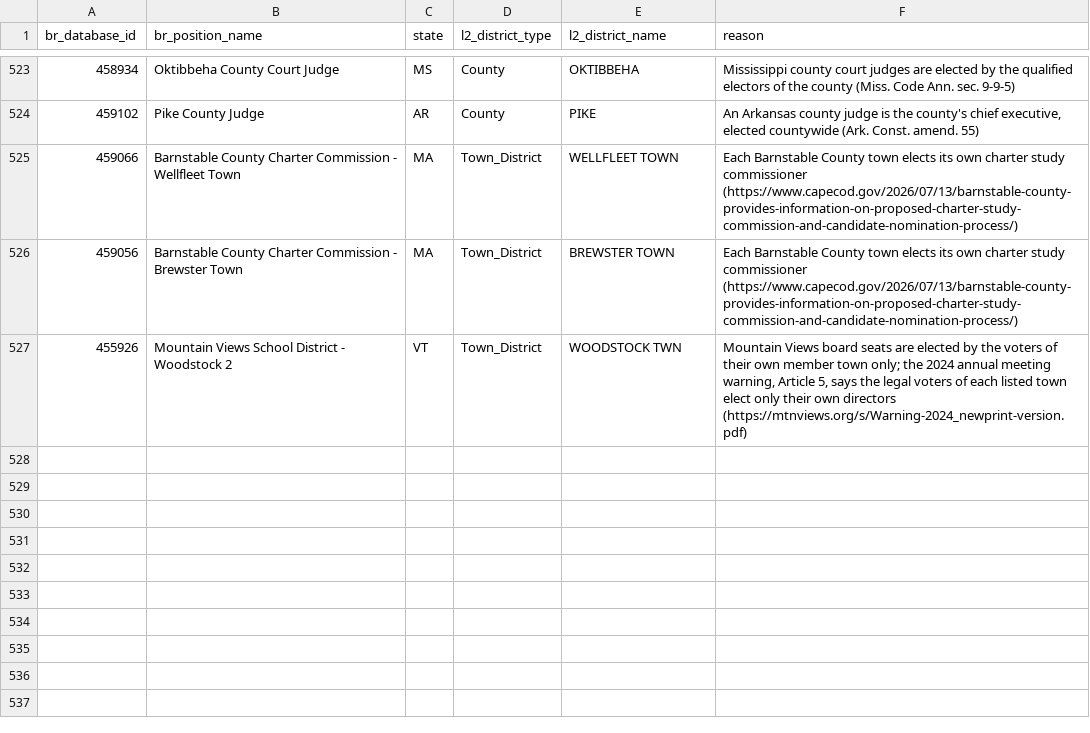
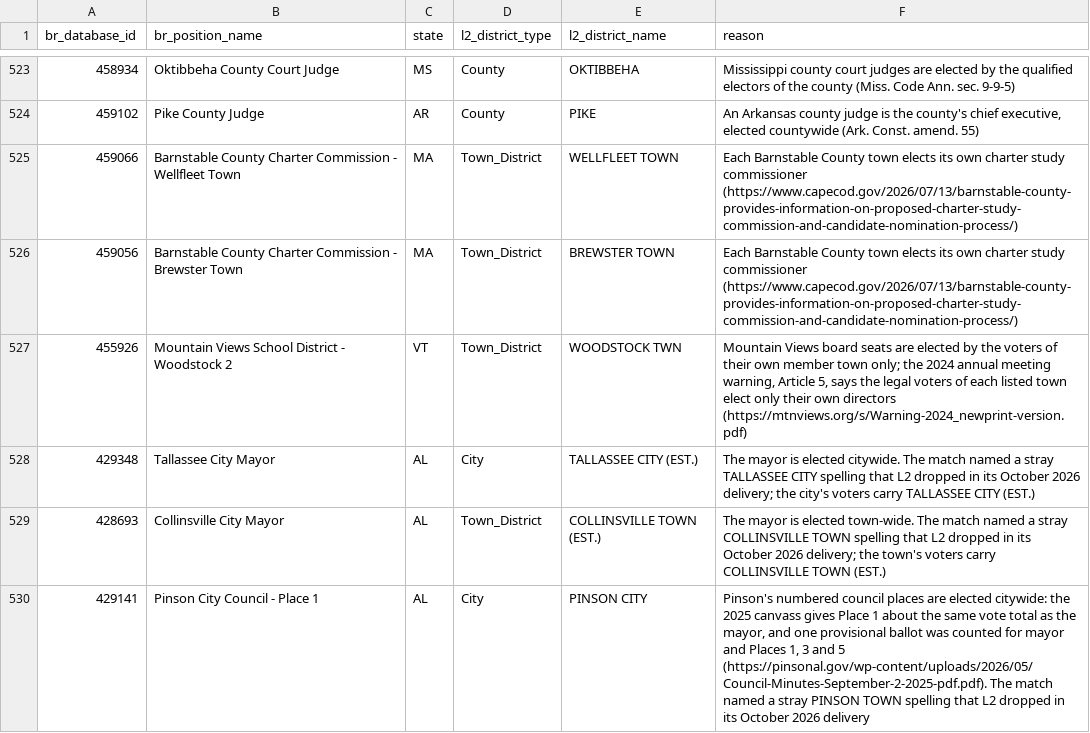
Before and after one commit to thegoodparty/gp-data-platform, a CSV file: dbt/project/seeds/l2_br_match_overrides.csv, drawn as a sheet; only a part is shown, gaps mark what is left out.

```diff
--- a/dbt/project/seeds/l2_br_match_overrides.csv
+++ b/dbt/project/seeds/l2_br_match_overrides.csv
@@ -527 +527,4 @@ br_database_id,br_position_name,state,l2_district_type,l2_district_name,reason
 455926,Mountain Views School District - Woodstock 2,VT,Town_District,WOODSTOCK TWN,"Mountain Views board seats are elected by the voters of their own member town only; the 2024 annual meeting warning, Article 5, says the legal voters of each listed town elect only their own directors (https://mtnviews.org/s/Warning-2024_newprint-version.pdf)"
+429348,Tallassee City Mayor,AL,City,TALLASSEE CITY (EST.),The mayor is elected citywide. The match named a stray TALLASSEE CITY spelling that L2 dropped in its October 2026 delivery; the city's voters carry TALLASSEE CITY (EST.)
+428693,Collinsville City Mayor,AL,Town_District,COLLINSVILLE TOWN (EST.),The mayor is elected town-wide. The match named a stray COLLINSVILLE TOWN spelling that L2 dropped in its October 2026 delivery; the town's voters carry COLLINSVILLE TOWN (EST.)
+429141,Pinson City Council - Place 1,AL,City,PINSON CITY,"Pinson's numbered council places are elected citywide: the 2025 canvass gives Place 1 about the same vote total as the mayor, and one provisional ballot was counted for mayor and Places 1, 3 and 5 (https://pinsonal.gov/wp-content/uploads/2026/05/Council-Minutes-September-2-2025-pdf.pdf). The match named a stray PINSON TOWN spelling that L2 dropped in its October 2026 delivery"
```
